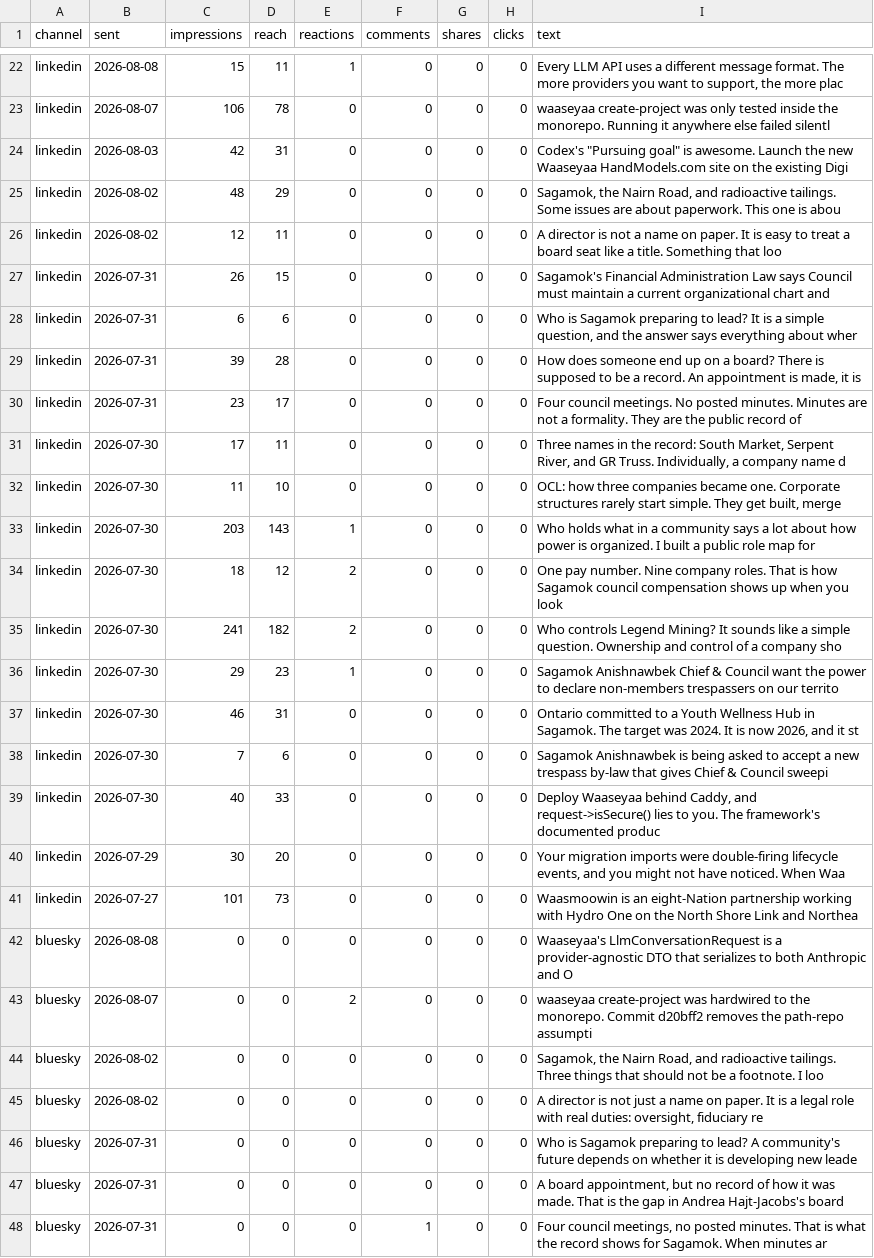
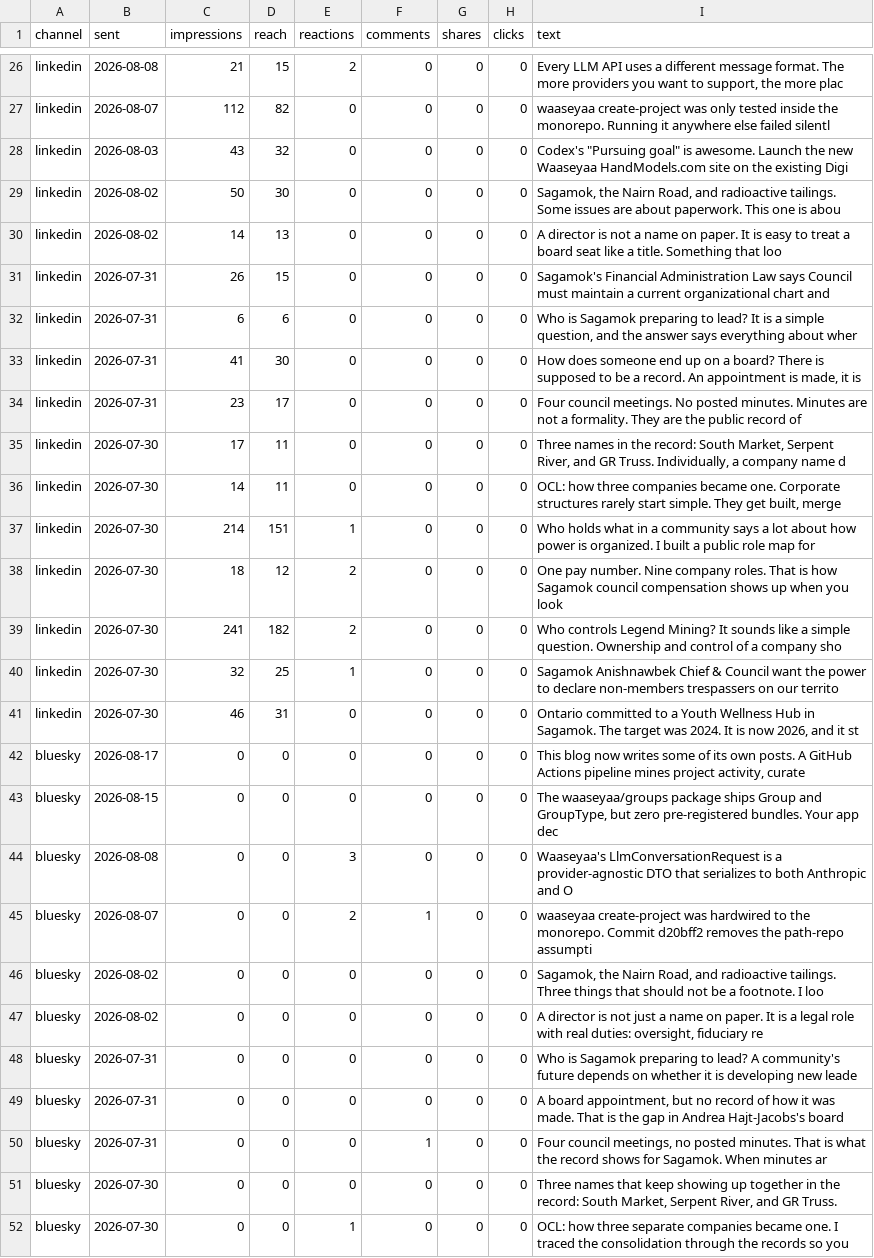
Before and after one commit to jonesrussell/blog, a CSV file: docs/social/metrics/buffer-posts.csv, drawn as a sheet; only a part is shown, gaps mark what is left out; the shorter side is filled out with more unchanged rows; removed rows and columns are numbered as before the commit, all else as after; the diff covers the shown part only; the diff names each change by its address in the sheet, - before the commit and + after, or states it on an @@ line.

```diff
--- a/docs/social/metrics/buffer-posts.csv
+++ b/docs/social/metrics/buffer-posts.csv
-C26 (impressions): 15
+C26 (impressions): 21
-D26 (reach): 11
+D26 (reach): 15
-E26 (reactions): 1
+E26 (reactions): 2
-C27 (impressions): 106
+C27 (impressions): 112
-D27 (reach): 78
+D27 (reach): 82
-C28 (impressions): 42
+C28 (impressions): 43
-D28 (reach): 31
+D28 (reach): 32
-C29 (impressions): 48
+C29 (impressions): 50
-D29 (reach): 29
+D29 (reach): 30
-C30 (impressions): 12
+C30 (impressions): 14
-D30 (reach): 11
+D30 (reach): 13
-C33 (impressions): 39
+C33 (impressions): 41
-D33 (reach): 28
+D33 (reach): 30
-C36 (impressions): 11
+C36 (impressions): 14
-D36 (reach): 10
+D36 (reach): 11
-C37 (impressions): 203
+C37 (impressions): 214
-D37 (reach): 143
+D37 (reach): 151
-C40 (impressions): 29
+C40 (impressions): 32
-D40 (reach): 23
+D40 (reach): 25
-A42:A43 (channel): linkedin
+A42:A43 (channel): bluesky
-B42 (sent): 2026-07-30
+B42 (sent): 2026-08-17
-C42 (impressions): 7
+C42 (impressions): 0
-D42 (reach): 6
+D42 (reach): 0
-I42 (text): Sagamok Anishnawbek is being asked to accept a new trespass by-law that gives Chief & Council sweepi
+I42 (text): This blog now writes some of its own posts. A GitHub Actions pipeline mines project activity, curate
-B43 (sent): 2026-07-30
+B43 (sent): 2026-08-15
-C43 (impressions): 40
+C43 (impressions): 0
-D43 (reach): 33
+D43 (reach): 0
-I43 (text): Deploy Waaseyaa behind Caddy, and request->isSecure() lies to you. The framework's documented produc
+I43 (text): The waaseyaa/groups package ships Group and GroupType, but zero pre-registered bundles. Your app dec
-row 40: linkedin | 2026-07-29 | 30 | 20 | 0 | 0 | 0 | 0 | Your migration imports were double-firing lifecycle events, and you might not have noticed. When Waa
-row 41: linkedin | 2026-07-27 | 101 | 73 | 0 | 0 | 0 | 0 | Waasmoowin is an eight-Nation partnership working with Hydro One on the North Shore Link and Northea
-E44 (reactions): 0
+E44 (reactions): 3
-F45 (comments): 0
+F45 (comments): 1
```
Also changed, not shown: 5 added rows, 3 removed rows and 14 edited cells elsewhere in this file, docs/social/metrics/buffer-snapshots.csv, docs/social/metrics/posts.csv, 1 other file.
